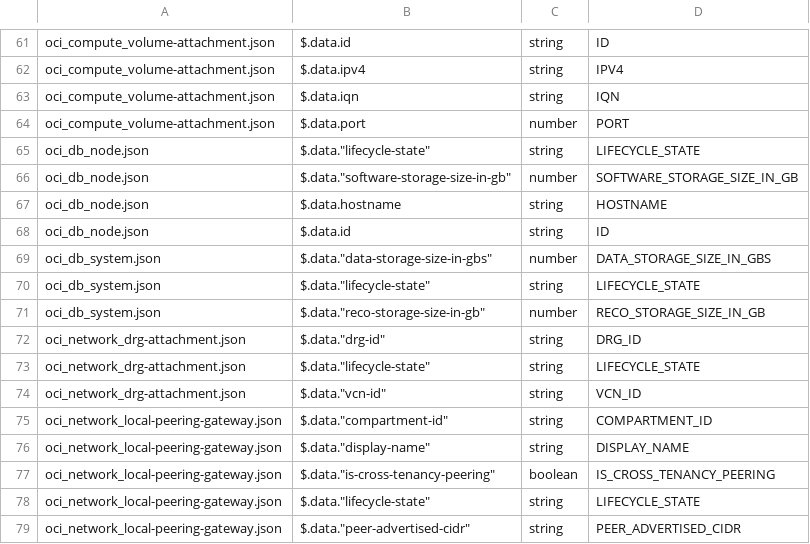
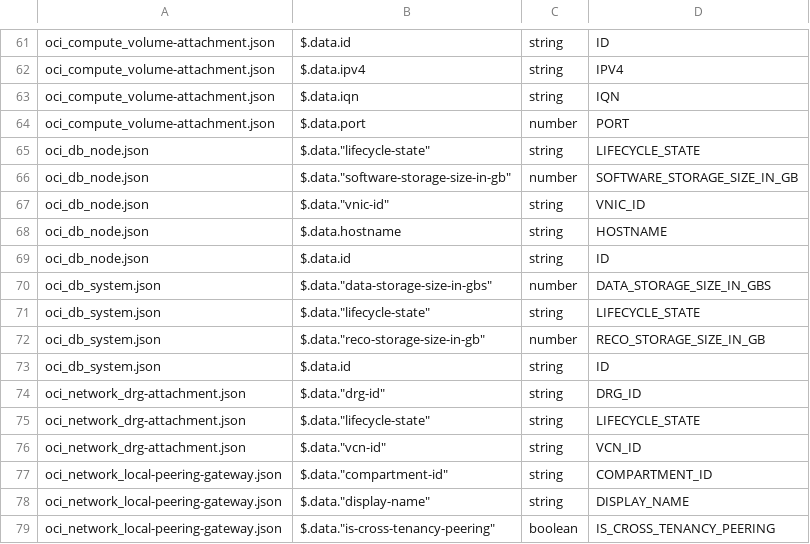
Before and after one commit to dbarj/oci360, a CSV file: sh/oci_cols_json.csv, drawn as a sheet; only a part is shown, gaps mark what is left out; the shorter side is filled out with more unchanged rows.

```diff
--- a/sh/oci_cols_json.csv
+++ b/sh/oci_cols_json.csv
@@ -66,2 +66,3 @@ oci_db_node.json,$.data."lifecycle-state",string,LIFECYCLE_STATE
 oci_db_node.json,$.data."software-storage-size-in-gb",number,SOFTWARE_STORAGE_SIZE_IN_GB
+oci_db_node.json,$.data."vnic-id",string,VNIC_ID
 oci_db_node.json,$.data.hostname,string,HOSTNAME
@@ -71,2 +72,3 @@ oci_db_system.json,$.data."lifecycle-state",string,LIFECYCLE_STATE
 oci_db_system.json,$.data."reco-storage-size-in-gb",number,RECO_STORAGE_SIZE_IN_GB
+oci_db_system.json,$.data.id,string,ID
 oci_network_drg-attachment.json,$.data."drg-id",string,DRG_ID
```
Also changed, not shown: 3 other files.
